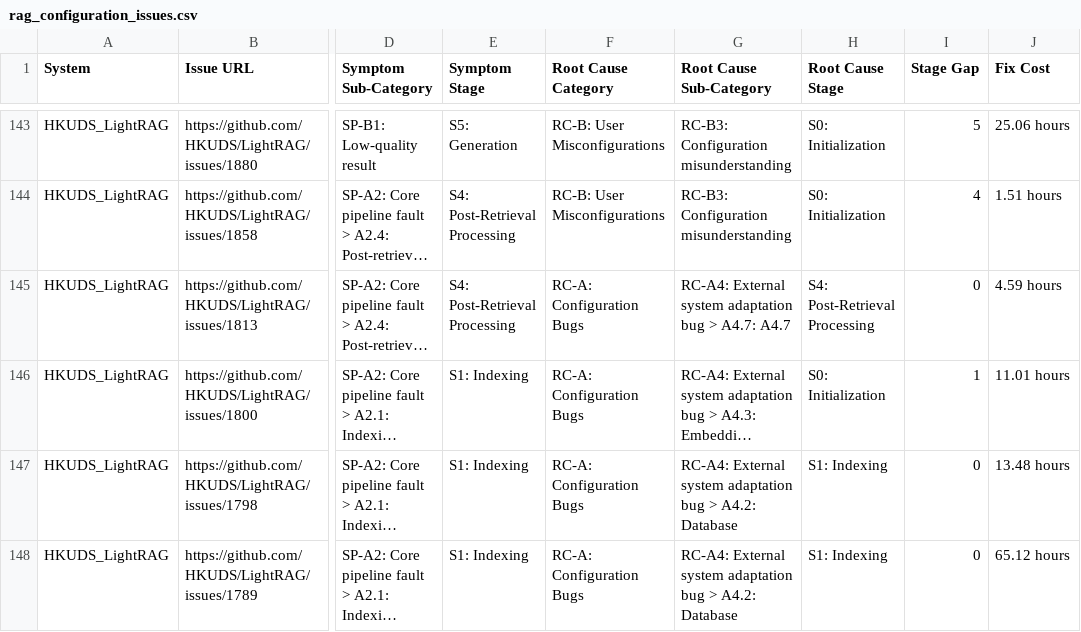
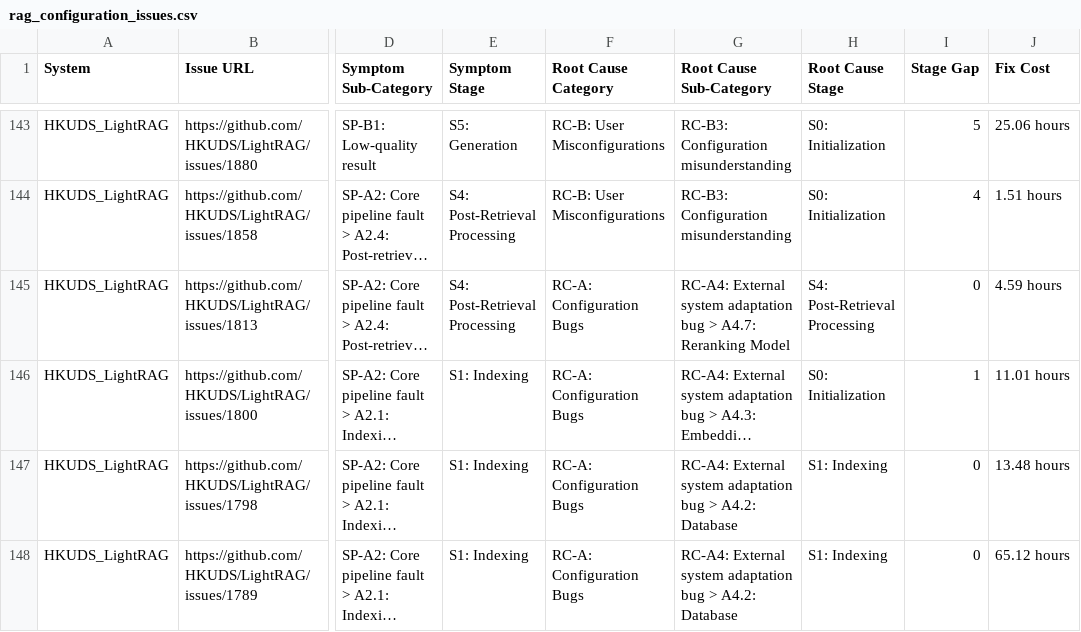
Before and after one commit to CLY009/RagEmpiricalStudy, a CSV file: rag_configuration_issues.csv, drawn as a sheet; only a part is shown, gaps mark what is left out; long unchanged cells end in …; the diff covers the shown part only; the diff names each change by its address in the sheet, - before the commit and + after, or states it on an @@ line.

Commit message:
feat: update category name

```diff
--- a/rag_configuration_issues.csv
+++ b/rag_configuration_issues.csv
-G145 (Root Cause Sub-Category): …> A4.7: A4.7
+G145 (Root Cause Sub-Category): …> A4.7: Reranking Model
```
Also changed, not shown: 12 edited cells elsewhere in this file.
